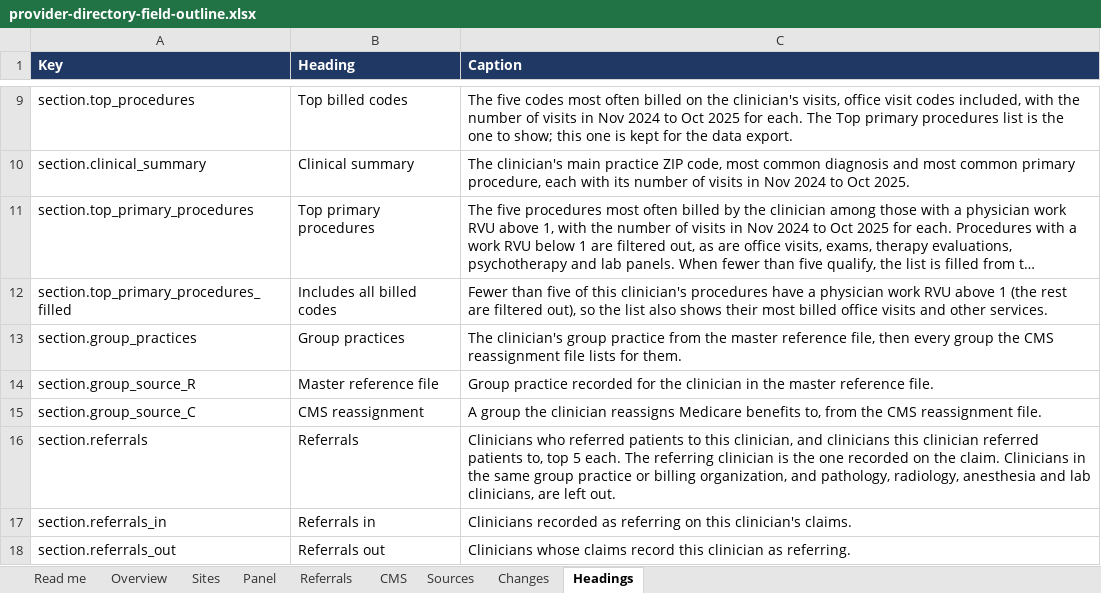
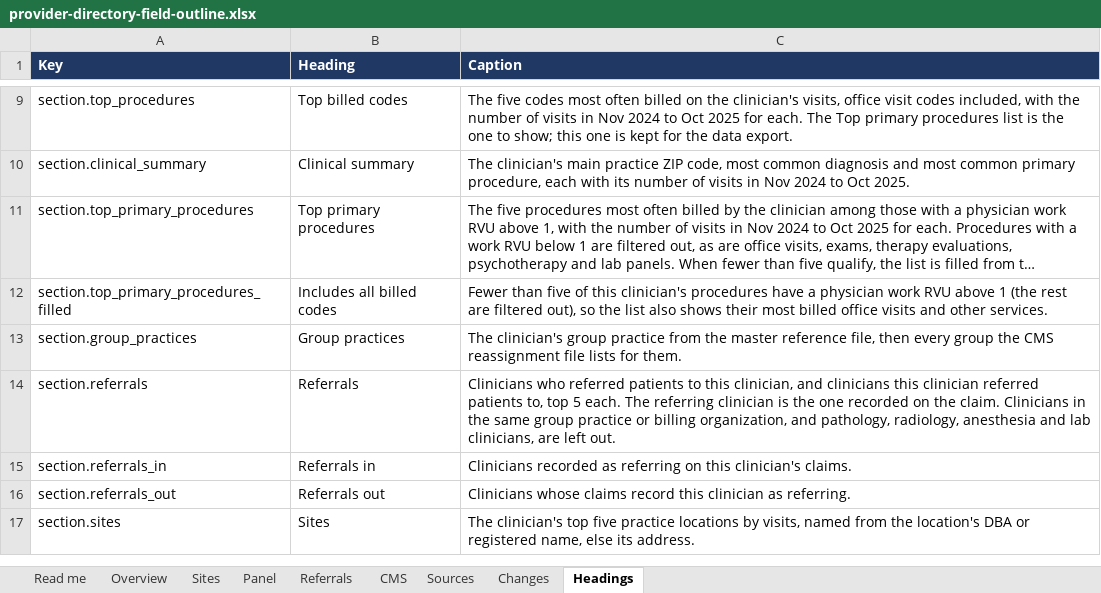
Before and after one commit to bbluecircles/dashboard_stuff, an Excel workbook: docs/provider-directory-field-outline.xlsx, sheet Headings, drawn as a sheet; only a part is shown, gaps mark what is left out; the shorter side is filled out with more unchanged rows; long unchanged cells end in …; values as stored, in another font and other column widths than the file's, no borders; the diff names each change by its address in the sheet, - before the commit and + after, or states it on an @@ line.

```diff
--- a/docs/provider-directory-field-outline.xlsx (sheet Headings)
+++ b/docs/provider-directory-field-outline.xlsx (sheet Headings)
-row 14: section.group_source_R | Master reference file | Group practice recorded for the clinician in the master reference file.
-row 15: section.group_source_C | CMS reassignment | A group the clinician reassigns Medicare benefits to, from the CMS reassignment file.
```
Also changed, not shown: sheet Overview, 14 other files.
